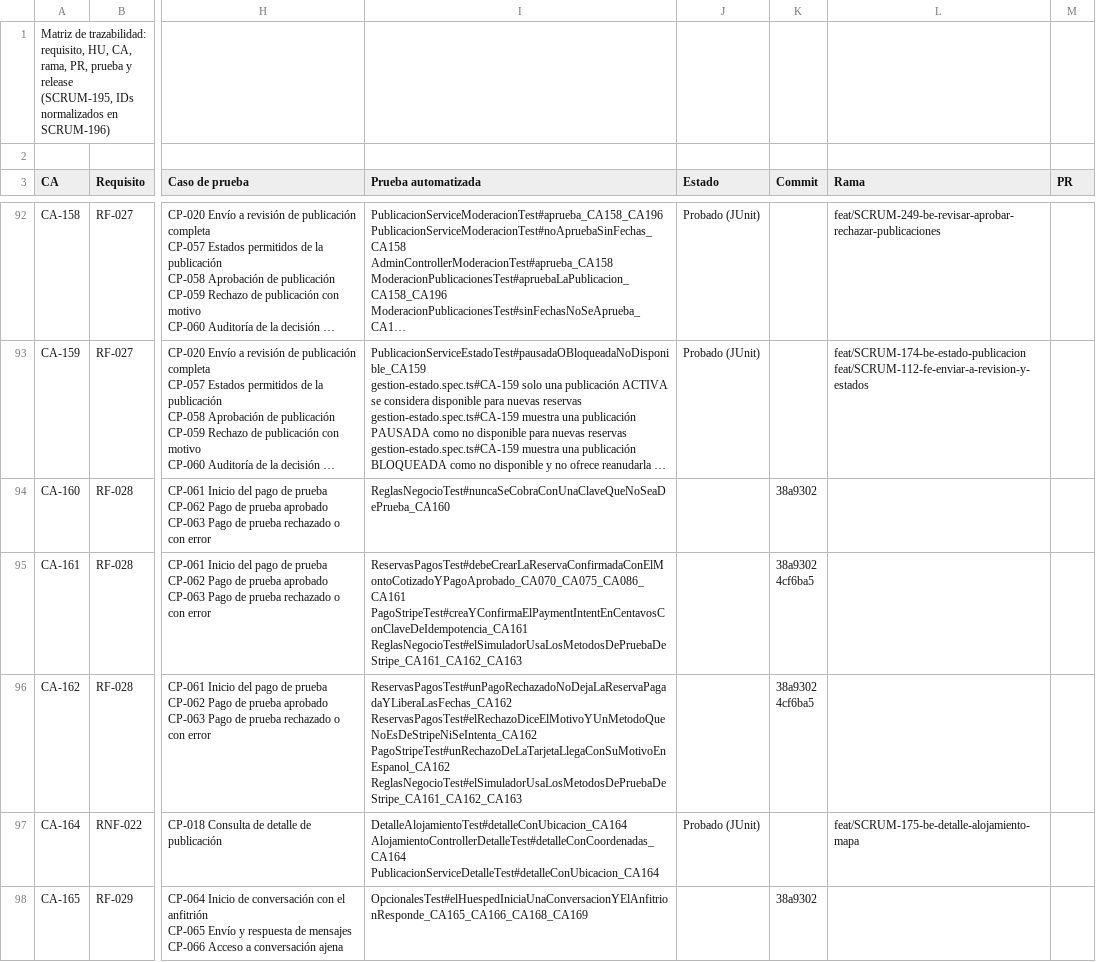
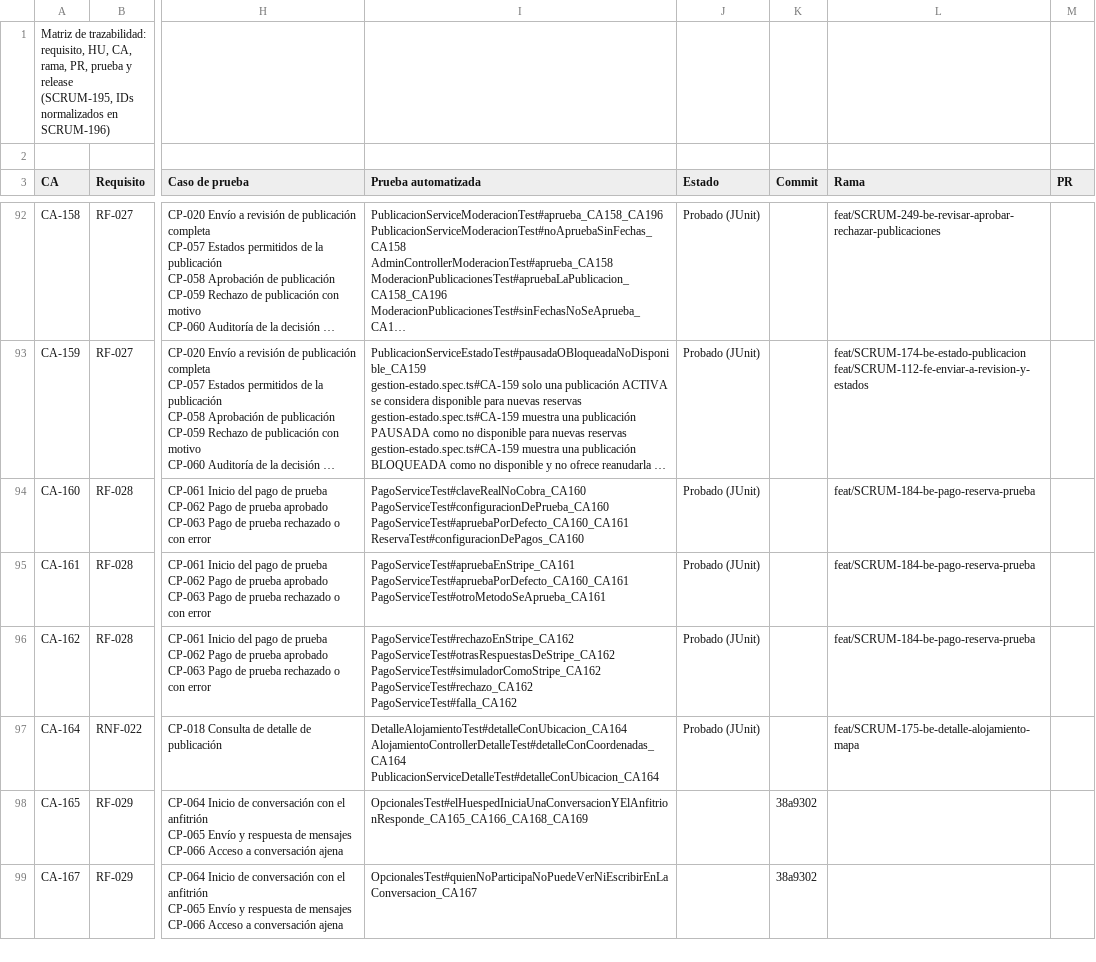
Before and after one commit to Estallados/MarketplaceAlojamientosInversionesLR, a CSV file: docs/traceability/matriz trazabilidad.csv, drawn as a sheet; only a part is shown, gaps mark what is left out; the shorter side is filled out with more unchanged rows; long unchanged cells end in …; ↵ is a line break in a cell; the diff names each change by its address in the sheet, - before the commit and + after, or states it on an @@ line.

Commit message:
[SCRUM-184] [BE] HU-27 Pago de la reserva en ambiente de prueba (#54)
Se agregó el cobro en el modo de prueba de Stripe, con el simulador local cuando no hay clave y el rechazo de claves reales (CA-160), el registro del pago aprobado en la reserva (CA-161) y el manejo de rechazos y fallas sin dejar la reserva pagada (CA-162), pruebas JUnit y la matriz de trazabilidad actualizada.

Co-authored-by: kevx2705 <kevinalexandertunare2007@gmail.com>

```diff
--- a/docs/traceability/matriz trazabilidad.csv
+++ b/docs/traceability/matriz trazabilidad.csv
-I94 (Prueba automatizada): ReglasNegocioTest#nuncaSeCobraConUnaClaveQueNoSeaDePrueba_CA160
+I94 (Prueba automatizada): PagoServiceTest#claveRealNoCobra_CA160 ↵ PagoServiceTest#configuracionDePrueba_CA160 ↵ PagoServiceTest#apruebaPorDefecto_CA160_CA161 ↵ ReservaTest#configuracionDePagos_CA160
-J94:J96 (Estado): (empty)
+J94:J96 (Estado): Probado (JUnit)
-K94 (Commit): 38a9302
+K94 (Commit): (empty)
-L94:L96 (Rama): (empty)
+L94:L96 (Rama): feat/SCRUM-184-be-pago-reserva-prueba
-I95 (Prueba automatizada): ReservasPagosTest#debeCrearLaReservaConfirmadaConElMontoCotizadoYPagoAprobado_CA070_CA075_CA086_CA161 ↵ PagoStripeTest#creaYConfirmaElPaymentIntentEnCentavosConClaveDeIdempotencia_CA161 ↵ ReglasNegocioTest#elSimuladorUsaLosMetodosDePruebaDeStripe_CA161_CA162_CA163
+I95 (Prueba automatizada): PagoServiceTest#apruebaEnStripe_CA161 ↵ PagoServiceTest#apruebaPorDefecto_CA160_CA161 ↵ PagoServiceTest#otroMetodoSeAprueba_CA161
-K95:K96 (Commit): 38a9302 ↵ 4cf6ba5
+K95:K96 (Commit): (empty)
-I96 (Prueba automatizada): ReservasPagosTest#unPagoRechazadoNoDejaLaReservaPagadaYLiberaLasFechas_CA162 ↵ ReservasPagosTest#elRechazoDiceElMotivoYUnMetodoQueNoEsDeStripeNiSeIntenta_CA162 ↵ PagoStripeTest#unRechazoDeLaTarjetaLlegaConSuMotivoEnEspanol_CA162 ↵ ReglasNegocioTest#elSimuladorUsaLosMetodosDePruebaDeStripe_CA161_CA162_CA163
+I96 (Prueba automatizada): PagoServiceTest#rechazoEnStripe_CA162 ↵ PagoServiceTest#otrasRespuestasDeStripe_CA162 ↵ PagoServiceTest#simuladorComoStripe_CA162 ↵ PagoServiceTest#rechazo_CA162 ↵ PagoServiceTest#falla_CA162
```
Also changed, not shown: 8 other files.
